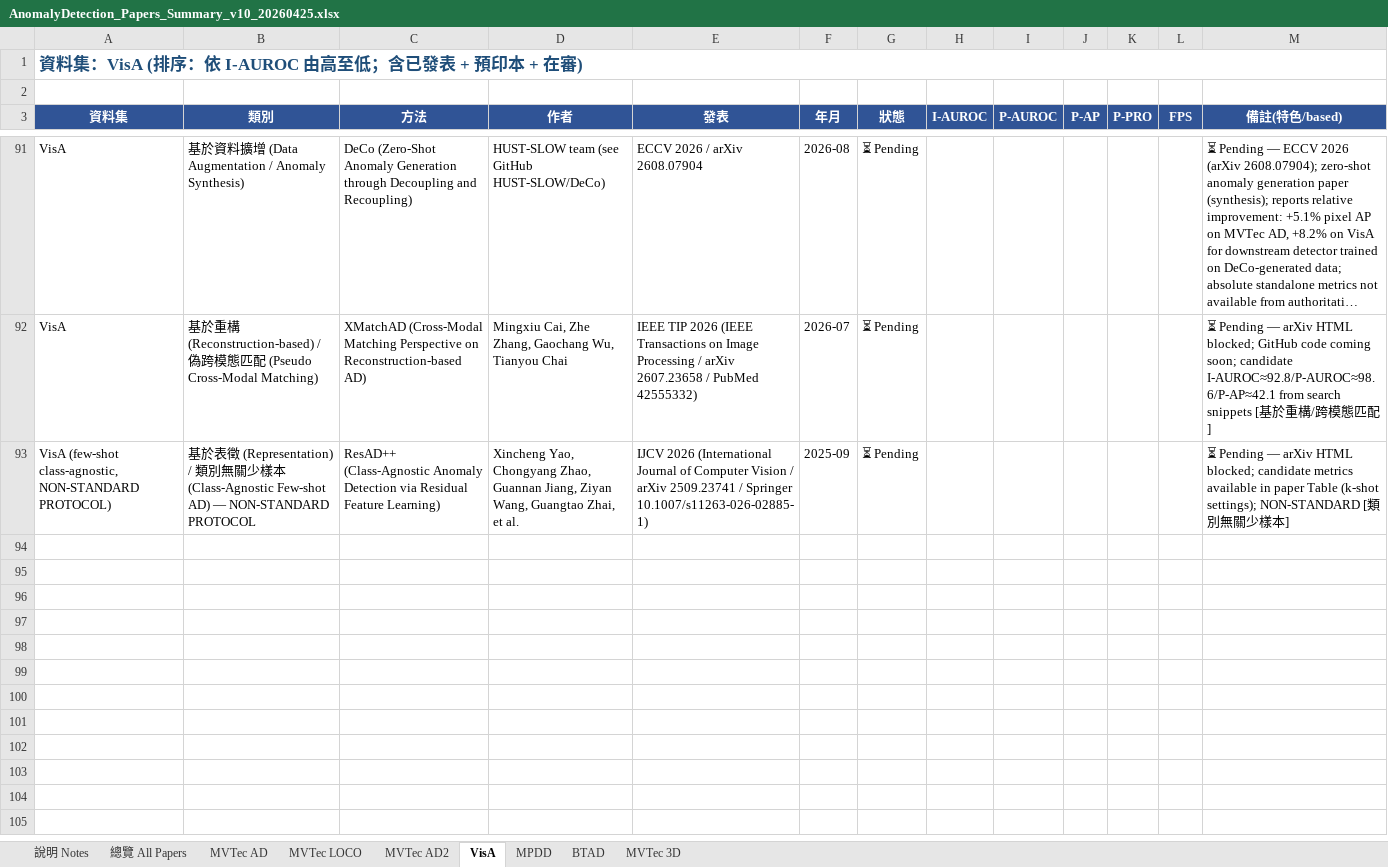
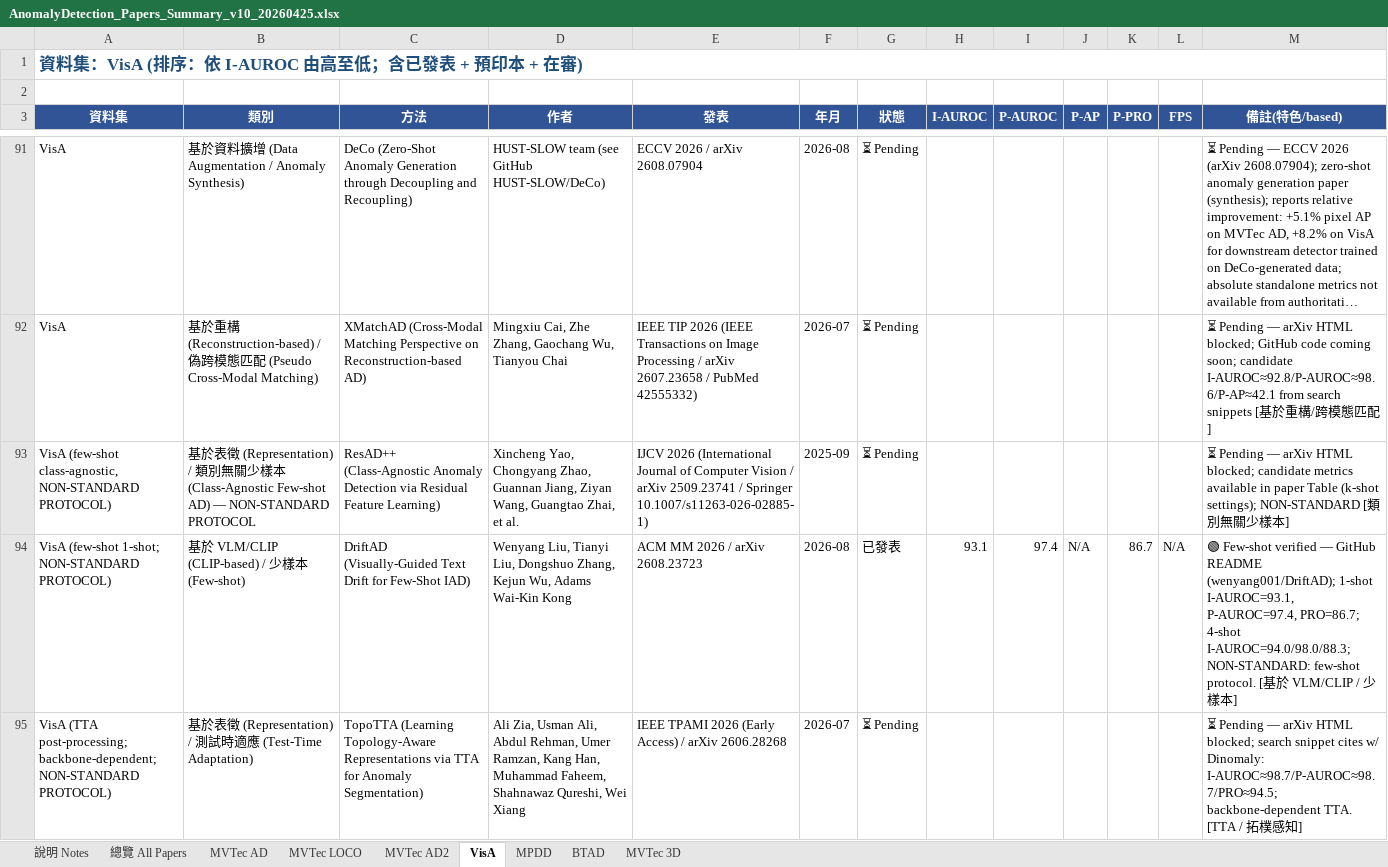
Before and after one commit to 112378074/NTUT-IVI-Lab--SOTA-Literature-Viewer, an Excel workbook: AnomalyDetection_Papers_Summary_v10_20260425.xlsx, sheet VisA, drawn as a sheet; only a part is shown, gaps mark what is left out; long unchanged cells end in …; values as stored, in another font and other column widths than the file's, no borders; rows hold the shown columns only; the diff names each change by its address in the sheet, - before the commit and + after, or states it on an @@ line.

```diff
--- a/AnomalyDetection_Papers_Summary_v10_20260425.xlsx (sheet VisA)
+++ b/AnomalyDetection_Papers_Summary_v10_20260425.xlsx (sheet VisA)
+row 94: VisA (few-shot 1-shot; NON-STANDARD PROTOCOL) | 基於 VLM/CLIP (CLIP-based) / 少樣本 (Few-shot) | DriftAD (Visually-Guided Text Drift for Few-Shot IAD) | Wenyang Liu, Tianyi Liu, Dongshuo Zhang, Kejun Wu, Adams Wai-Kin Kong | ACM MM 2026 / arXiv 2608.23723 | 2026-08 | 已發表 | 93.1 | 97.4 | N/A | 86.7 | N/A | 🟢 Few-shot verified — GitHub README (wenyang001/DriftAD); 1-shot I-AUROC=93.1, P-AUROC=97.4, PRO=86.7; 4-shot I-AUROC=94.0/98.0/88.3; NON-STANDARD: few-shot protocol. [基於 VLM/CLIP / 少樣本]
+row 95: VisA (TTA post-processing; backbone-dependent; NON-STANDARD PROTOCOL) | 基於表徵 (Representation) / 測試時適應 (Test-Time Adaptation) | TopoTTA (Learning Topology-Aware Representations via TTA for Anomaly Segmentation) | Ali Zia, Usman Ali, Abdul Rehman, Umer Ramzan, Kang Han, Muhammad Faheem, Shahnawaz Qureshi, Wei Xiang | IEEE TPAMI 2026 (Early Access) / arXiv 2606.28268 | 2026-07 | ⏳ Pending |  |  |  |  |  | ⏳ Pending — arXiv HTML blocked; search snippet cites w/ Dinomaly: I-AUROC≈98.7/P-AUROC≈98.7/PRO≈94.5; backbone-dependent TTA. [TTA / 拓樸感知]
```
Also changed, not shown: sheet 總覽 All Papers, sheet MVTec AD, 3 other files.
